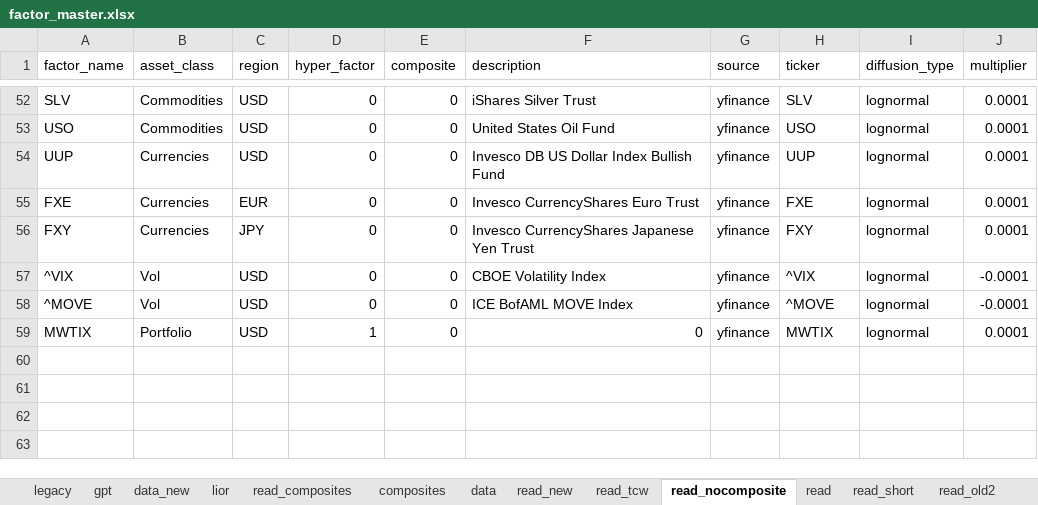
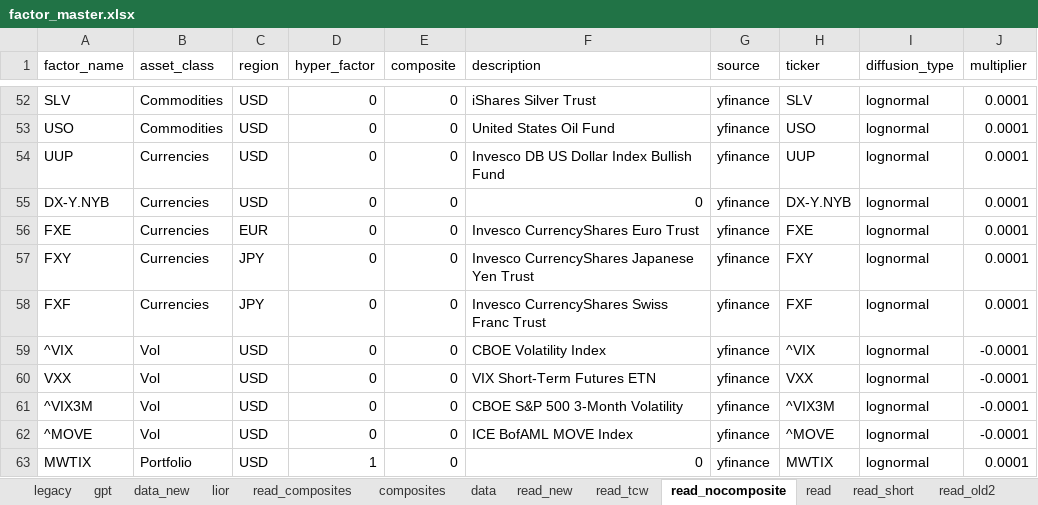
Before and after one commit to bkraines/risk, an Excel workbook: risk_lib/factor_master.xlsx, sheet read_nocomposite, drawn as a sheet; only a part is shown, gaps mark what is left out; values as stored, in another font and other column widths than the file's, no borders; the diff names each change by its address in the sheet, - before the commit and + after, or states it on an @@ line.

```diff
--- a/risk_lib/factor_master.xlsx (sheet read_nocomposite)
+++ b/risk_lib/factor_master.xlsx (sheet read_nocomposite)
+row 55: DX-Y.NYB | Currencies | USD | 0 | 0 | 0 | yfinance | DX-Y.NYB | lognormal | 0.0001
+row 58: FXF | Currencies | JPY | 0 | 0 | Invesco CurrencyShares Swiss Franc Trust | yfinance | FXF | lognormal | 0.0001
+row 60: VXX | Vol | USD | 0 | 0 | VIX Short-Term Futures ETN | yfinance | VXX | lognormal | -0.0001
+row 61: ^VIX3M | Vol | USD | 0 | 0 | CBOE S&P 500 3-Month Volatility | yfinance | ^VIX3M | lognormal | -0.0001
```
Also changed, not shown: sheet composites, sheet data, sheet read, sheet read_tcw, sheet read_composites, sheet read_old2, 1 more sheet, formulas that keep their value, 6 other files.
